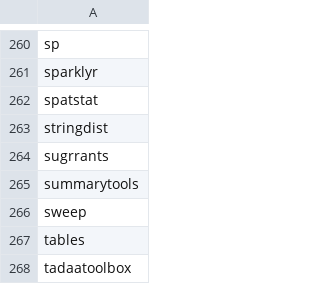
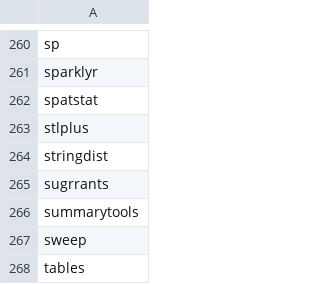
Before and after one commit to verajosemanuel/tidyviz, a CSV file: mypackages.csv, drawn as a sheet; only a part is shown, gaps mark what is left out; the shorter side is filled out with more unchanged rows; the diff names each change by its address in the sheet, - before the commit and + after, or states it on an @@ line.

Commit message:
stlplus

```diff
--- a/mypackages.csv
+++ b/mypackages.csv
+row 263: stlplus
```
